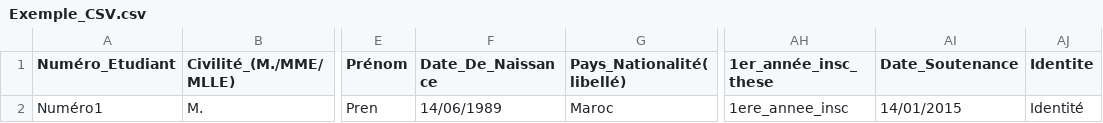
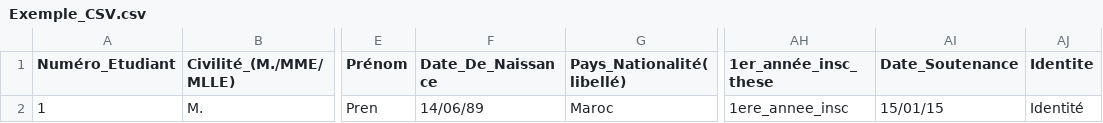
Before and after one commit to Doctorama/doctorama, a CSV file: web/bundles/doctorama/uploads/Exemple_CSV.csv, drawn as a sheet; only a part is shown, gaps mark what is left out; the diff names each change by its address in the sheet, - before the commit and + after, or states it on an @@ line.

```diff
--- a/web/bundles/doctorama/uploads/Exemple_CSV.csv
+++ b/web/bundles/doctorama/uploads/Exemple_CSV.csv
-A2 (Numéro_Etudiant): Numéro1
+A2 (Numéro_Etudiant): 1
-F2 (Date_De_Naissance): 14/06/1989
+F2 (Date_De_Naissance): 14/06/89
-AI2 (Date_Soutenance): 14/01/2015
+AI2 (Date_Soutenance): 15/01/15
```
Also changed, not shown: 1 other file.
